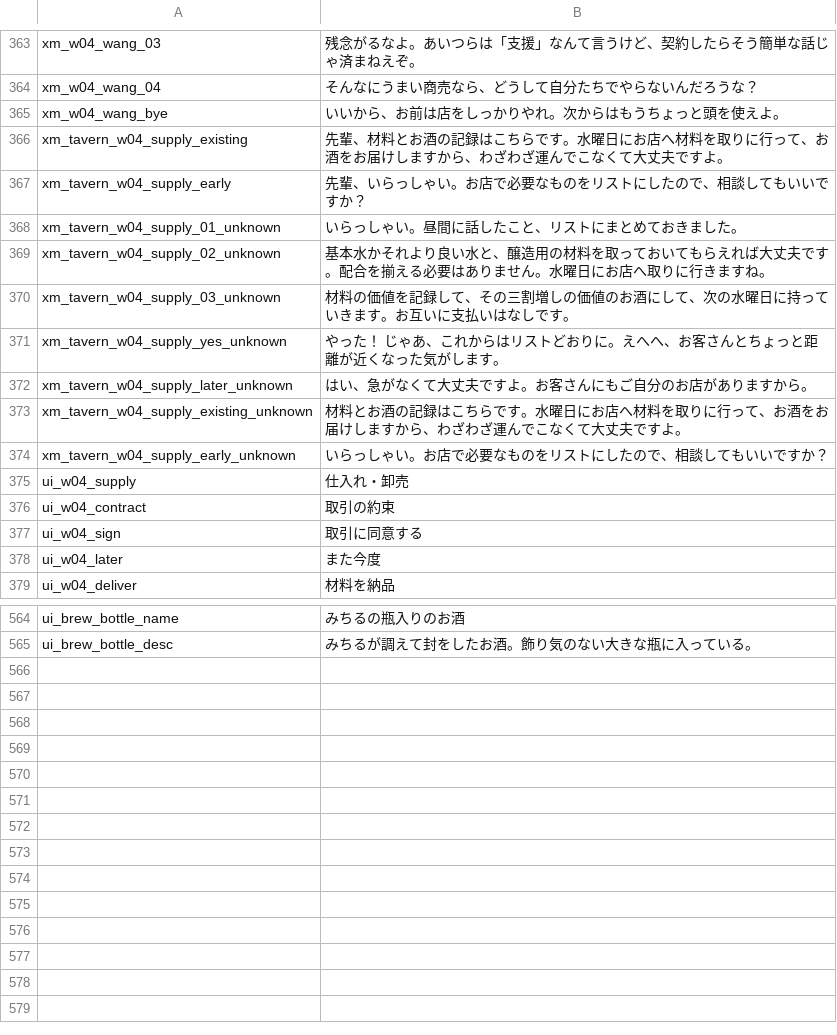
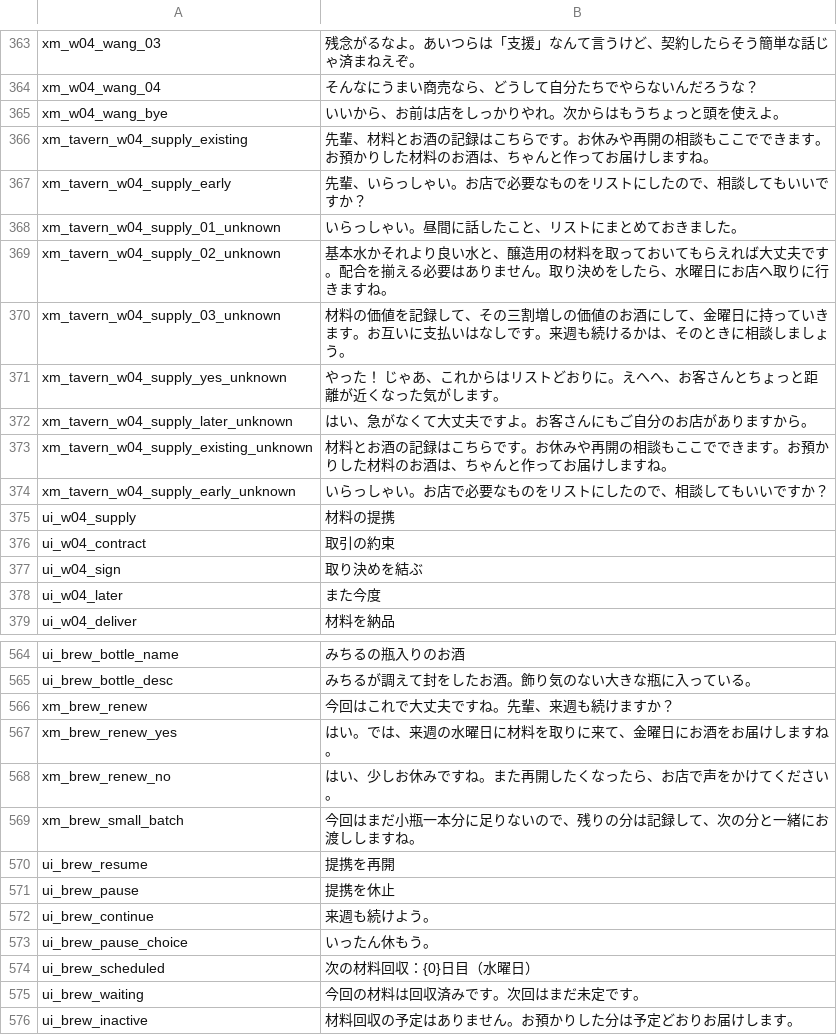
Before and after one commit to sanshanya/-XiaomanVisitor, a CSV file: package/XiaomanVisitor/Localization/ja.csv, drawn as a sheet; only a part is shown, gaps mark what is left out; the diff covers the shown part only.

Commit message:
Require tavern agreement for Wednesday collection and Friday renewal; restore visible tapes and localized drink labels

```diff
--- a/package/XiaomanVisitor/Localization/ja.csv
+++ b/package/XiaomanVisitor/Localization/ja.csv
@@ -365,14 +365,14 @@ xm_w04_wang_04,そんなにうまい商売なら、どうして自分たちで
 xm_w04_wang_bye,いいから、お前は店をしっかりやれ。次からはもうちょっと頭を使えよ。
-xm_tavern_w04_supply_existing,先輩、材料とお酒の記録はこちらです。水曜日にお店へ材料を取りに行って、お酒をお届けしますから、わざわざ運んでこなくて大丈夫ですよ。
+xm_tavern_w04_supply_existing,先輩、材料とお酒の記録はこちらです。お休みや再開の相談もここでできます。お預かりした材料のお酒は、ちゃんと作ってお届けしますね。
 xm_tavern_w04_supply_early,先輩、いらっしゃい。お店で必要なものをリストにしたので、相談してもいいですか？
 xm_tavern_w04_supply_01_unknown,いらっしゃい。昼間に話したこと、リストにまとめておきました。
-xm_tavern_w04_supply_02_unknown,基本水かそれより良い水と、醸造用の材料を取っておいてもらえれば大丈夫です。配合を揃える必要はありません。水曜日にお店へ取りに行きますね。
-xm_tavern_w04_supply_03_unknown,材料の価値を記録して、その三割増しの価値のお酒にして、次の水曜日に持っていきます。お互いに支払いはなしです。
+xm_tavern_w04_supply_02_unknown,基本水かそれより良い水と、醸造用の材料を取っておいてもらえれば大丈夫です。配合を揃える必要はありません。取り決めをしたら、水曜日にお店へ取りに行きますね。
+xm_tavern_w04_supply_03_unknown,材料の価値を記録して、その三割増しの価値のお酒にして、金曜日に持っていきます。お互いに支払いはなしです。来週も続けるかは、そのときに相談しましょう。
 xm_tavern_w04_supply_yes_unknown,やった！ じゃあ、これからはリストどおりに。えへへ、お客さんとちょっと距離が近くなった気がします。
 xm_tavern_w04_supply_later_unknown,はい、急がなくて大丈夫ですよ。お客さんにもご自分のお店がありますから。
-xm_tavern_w04_supply_existing_unknown,材料とお酒の記録はこちらです。水曜日にお店へ材料を取りに行って、お酒をお届けしますから、わざわざ運んでこなくて大丈夫ですよ。
+xm_tavern_w04_supply_existing_unknown,材料とお酒の記録はこちらです。お休みや再開の相談もここでできます。お預かりした材料のお酒は、ちゃんと作ってお届けしますね。
 xm_tavern_w04_supply_early_unknown,いらっしゃい。お店で必要なものをリストにしたので、相談してもいいですか？
-ui_w04_supply,仕入れ・卸売
+ui_w04_supply,材料の提携
 ui_w04_contract,取引の約束
-ui_w04_sign,取引に同意する
+ui_w04_sign,取り決めを結ぶ
 ui_w04_later,また今度
@@ -565 +565,12 @@ ui_brew_bottle_name,みちるの瓶入りのお酒
 ui_brew_bottle_desc,みちるが調えて封をしたお酒。飾り気のない大きな瓶に入っている。
+xm_brew_renew,今回はこれで大丈夫ですね。先輩、来週も続けますか？
+xm_brew_renew_yes,はい。では、来週の水曜日に材料を取りに来て、金曜日にお酒をお届けしますね。
+xm_brew_renew_no,はい、少しお休みですね。また再開したくなったら、お店で声をかけてください。
+xm_brew_small_batch,今回はまだ小瓶一本分に足りないので、残りの分は記録して、次の分と一緒にお渡ししますね。
+ui_brew_resume,提携を再開
+ui_brew_pause,提携を休止
+ui_brew_continue,来週も続けよう。
+ui_brew_pause_choice,いったん休もう。
+ui_brew_scheduled,次の材料回収：{0}日目（水曜日）
+ui_brew_waiting,今回の材料は回収済みです。次回はまだ未定です。
+ui_brew_inactive,材料回収の予定はありません。お預かりした分は予定どおりお届けします。
```
Also changed, not shown: 9 edited cells elsewhere in this file, package/XiaomanVisitor/Localization/en.csv, package/XiaomanVisitor/Localization/zh.csv, 25 other files.
